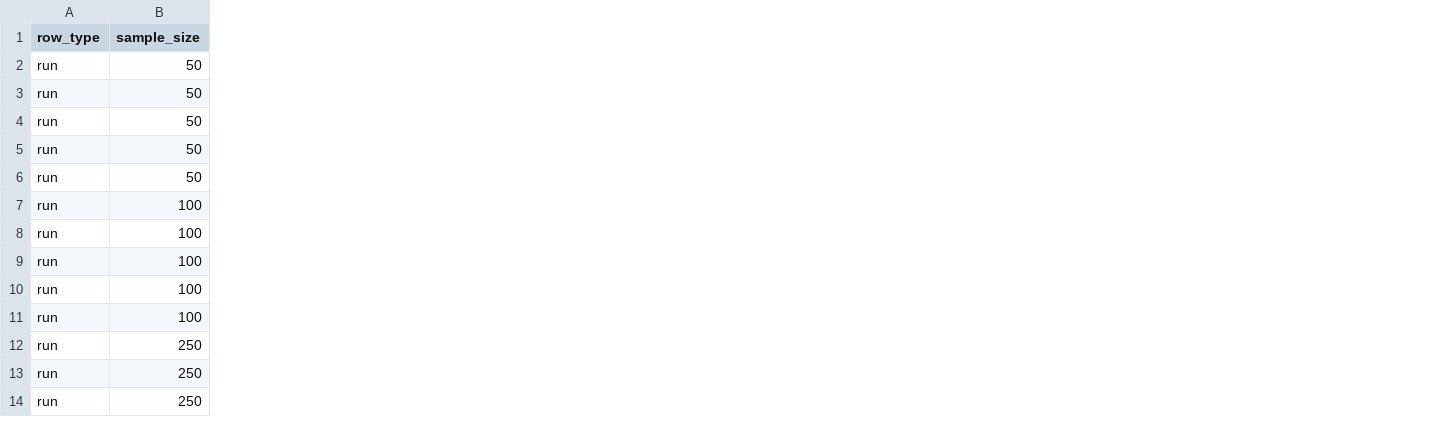
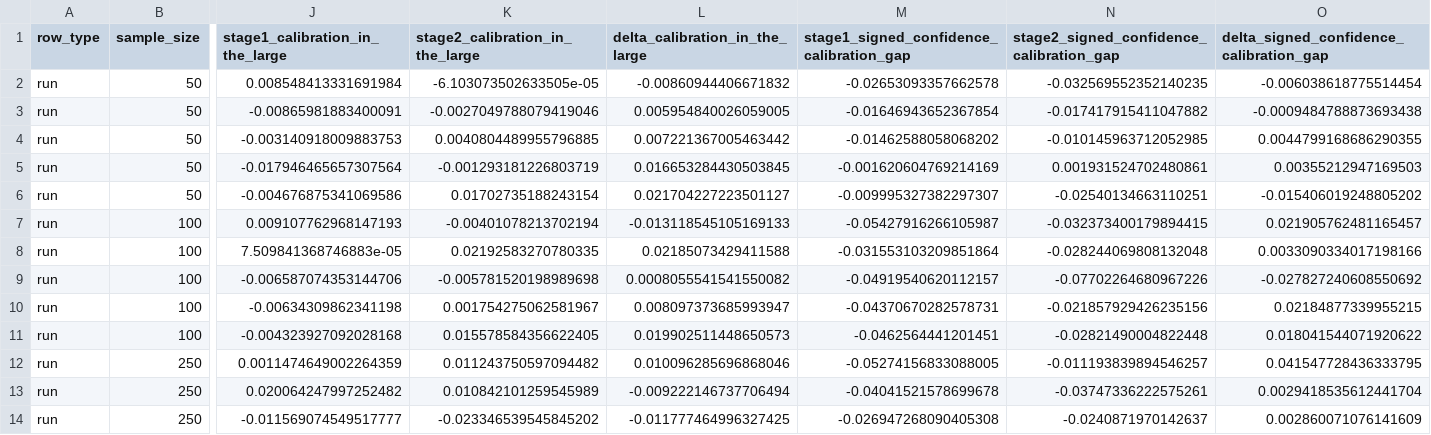
Before and after one commit to nomozer/forensics-web-lab, a CSV file: research/evidence/phase-4c.2c/calibration_summary.csv, drawn as a sheet; only a part is shown, gaps mark what is left out; the diff names each change by its address in the sheet, - before the commit and + after, or states it on an @@ line.

```diff
--- a/research/evidence/phase-4c.2c/calibration_summary.csv
+++ b/research/evidence/phase-4c.2c/calibration_summary.csv
+column J (stage1_calibration_in_the_large), rows 2-14: 0.008548413331691984 | -0.00865981883400091 | -0.003140918009883753 | -0.017946465657307564 | -0.004676875341069586 | 0.009107762968147193 | 7.509841368746883e-05 | -0.006587074353144706 | -0.00634309862341198 | -0.004323927092028168 | 0.0011474649002264359 | 0.020064247997252482 | -0.011569074549517777
+column K (stage2_calibration_in_the_large), rows 2-14: -6.103073502633505e-05 | -0.0027049788079419046 | 0.0040804489955796885 | -0.001293181226803719 | 0.01702735188243154 | -0.00401078213702194 | 0.02192583270780335 | -0.005781520198989698 | 0.001754275062581967 | 0.015578584356622405 | 0.011243750597094482 | 0.010842101259545989 | -0.023346539545845202
+column L (delta_calibration_in_the_large), rows 2-14: -0.00860944406671832 | 0.005954840026059005 | 0.007221367005463442 | 0.016653284430503845 | 0.021704227223501127 | -0.013118545105169133 | 0.02185073429411588 | 0.0008055541541550082 | 0.008097373685993947 | 0.019902511448650573 | 0.010096285696868046 | -0.009222146737706494 | -0.011777464996327425
+column M, rows 1-14: stage1_signed_confidence_calibration_gap | -0.02653093357662578 | -0.01646943652367854 | -0.01462588058068202 | -0.001620604769214169 | -0.009995327382297307 | -0.05427916266105987 | -0.031553103209851864 | -0.04919540620112157 | -0.04370670282578731 | -0.0462564441201451 | -0.05274156833088005 | -0.04041521578699678 | -0.026947268090405308
+column N, rows 1-14: stage2_signed_confidence_calibration_gap | -0.032569552352140235 | -0.017417915411047882 | -0.010145963712052985 | 0.001931524702480861 | -0.02540134663110251 | -0.032373400179894415 | -0.028244069808132048 | -0.07702264680967226 | -0.021857929426235156 | -0.02821490004822448 | -0.011193839894546257 | -0.03747336222575261 | -0.0240871970142637
+column O, rows 1-14: delta_signed_confidence_calibration_gap | -0.006038618775514454 | -0.0009484788873693438 | 0.0044799168686290355 | 0.00355212947169503 | -0.015406019248805202 | 0.021905762481165457 | 0.0033090334017198166 | -0.027827240608550692 | 0.02184877339955215 | 0.018041544071920622 | 0.041547728436333795 | 0.0029418535612441704 | 0.002860071076141609
```
Also changed, not shown: research/evidence/phase-4c.2c/paired_run_metrics.csv, research/evidence/phase-4c.2c/paired_summary.csv, 17 other files.
